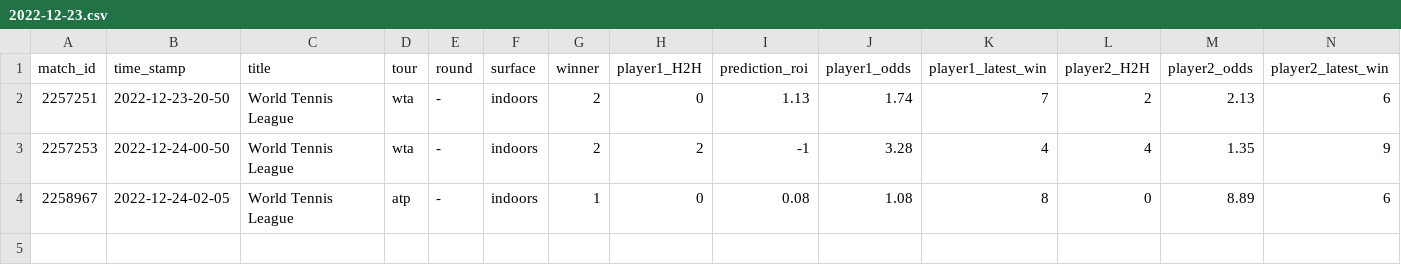
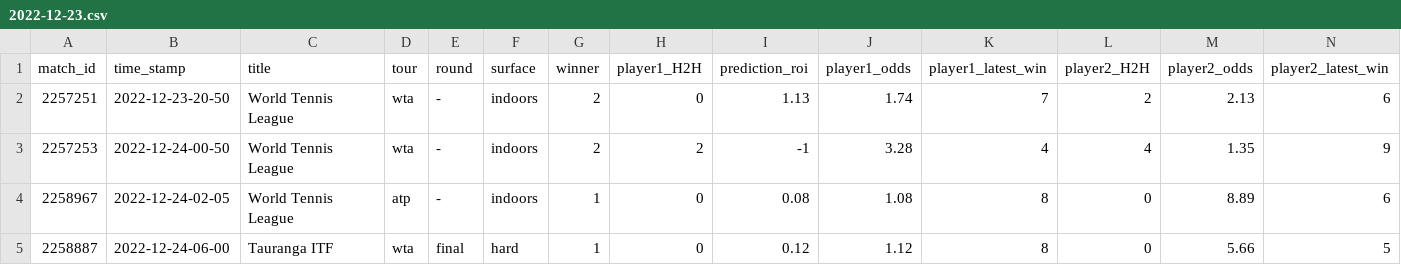
Before and after one commit to ebijun1007/tennis_all_tour_scraper, a CSV file: data/2022-12-23.csv, drawn as a sheet; only a part is shown; rows hold the shown columns only; the diff names each change by its address in the sheet, - before the commit and + after, or states it on an @@ line.

Commit message:
Update Match Schedules

```diff
--- a/data/2022-12-23.csv
+++ b/data/2022-12-23.csv
+row 5: 2258887 | 2022-12-24-06-00 | Tauranga ITF | wta | final | hard | 1 | 0 | 0.12 | 1.12 | 8 | 0 | 5.66 | 5
```
Also changed, not shown: data/next_48_hours_match.csv, wta.csv, 2 other files.
